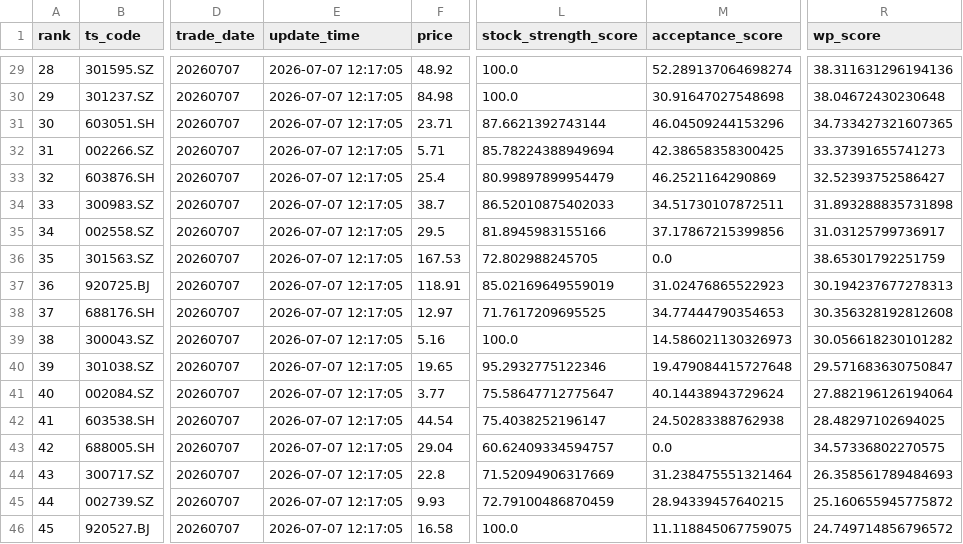
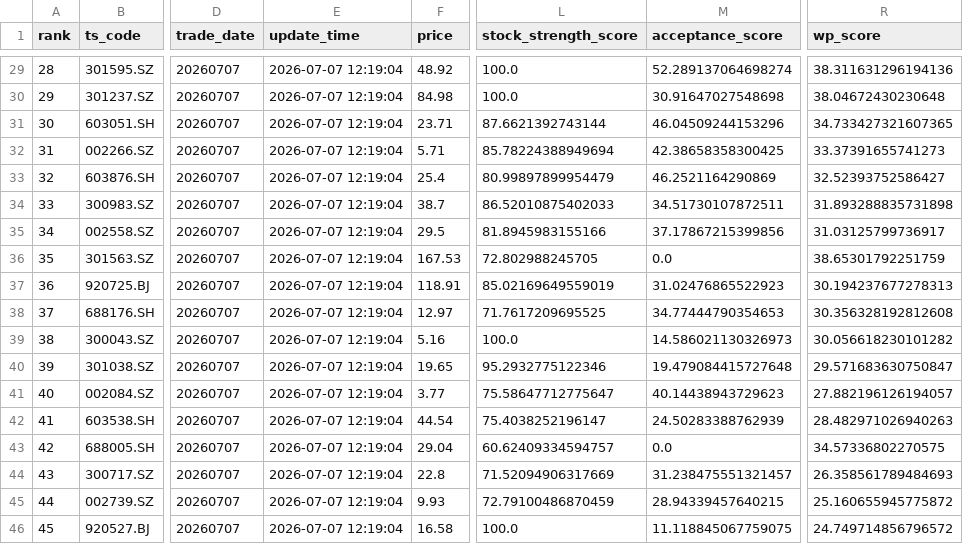
Before and after one commit to njedu2023-prog/WP, a CSV file: outputs/csv/wp_full_rank.csv, drawn as a sheet; only a part is shown, gaps mark what is left out; the diff covers the shown part only; the diff names each change by its address in the sheet, - before the commit and + after, or states it on an @@ line.

```diff
--- a/outputs/csv/wp_full_rank.csv
+++ b/outputs/csv/wp_full_rank.csv
-E29:E46 (update_time): 2026-07-07 12:17:05
+E29:E46 (update_time): 2026-07-07 12:19:04
-M41 (acceptance_score): 40.14438943729624
+M41 (acceptance_score): 40.14438943729623
-R41 (wp_score): 27.882196126194064
+R41 (wp_score): 27.882196126194057
-M42 (acceptance_score): 24.50283388762938
+M42 (acceptance_score): 24.50283388762939
-R42 (wp_score): 28.48297102694025
+R42 (wp_score): 28.482971026940263
-M44 (acceptance_score): 31.238475551321464
+M44 (acceptance_score): 31.238475551321457
```
Also changed, not shown: 31 edited cells elsewhere in this file, outputs/csv/wp_model_debug.csv, outputs/csv/wp_top50.csv, 6 other files.
